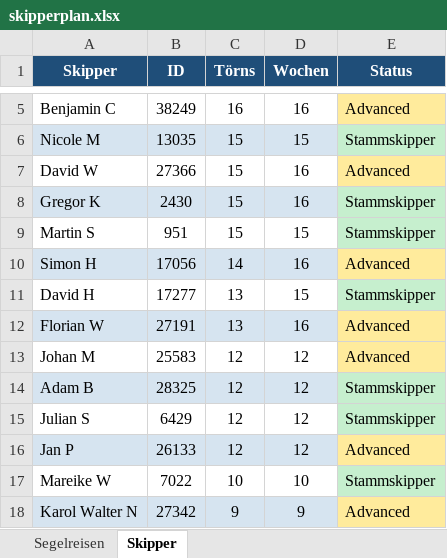
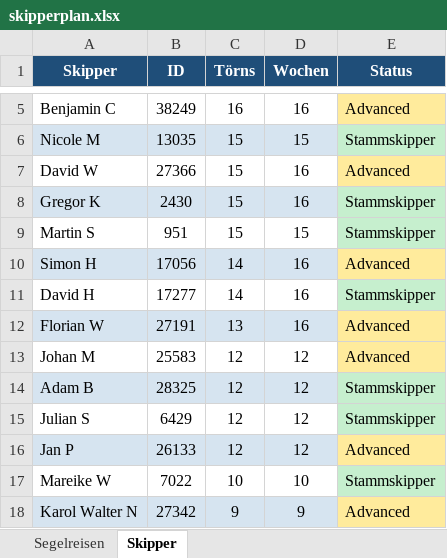
Before and after one commit to WolkeYachting/Skipperplan, an Excel workbook: skipperplan.xlsx, sheet Skipper, drawn as a sheet; only a part is shown, gaps mark what is left out; values as stored, in another font and other column widths than the file's, no borders; the diff names each change by its address in the sheet, - before the commit and + after, or states it on an @@ line.

Commit message:
Skipperplan aktualisiert: 10.04.2026 09:32 UTC

```diff
--- a/skipperplan.xlsx (sheet Skipper)
+++ b/skipperplan.xlsx (sheet Skipper)
-C11 (Törns): 13
+C11 (Törns): 14
-D11 (Wochen): 15
+D11 (Wochen): 16
```
Also changed, not shown: sheet Segelreisen.
